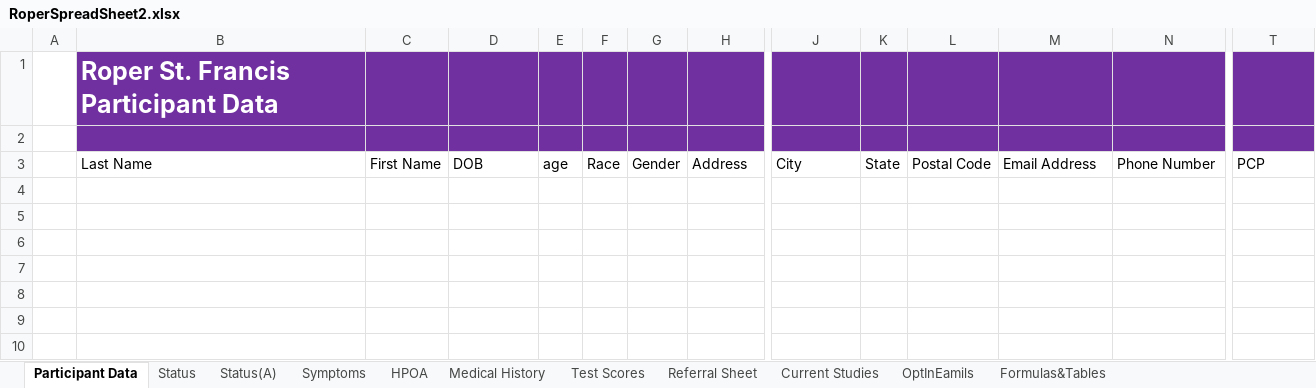
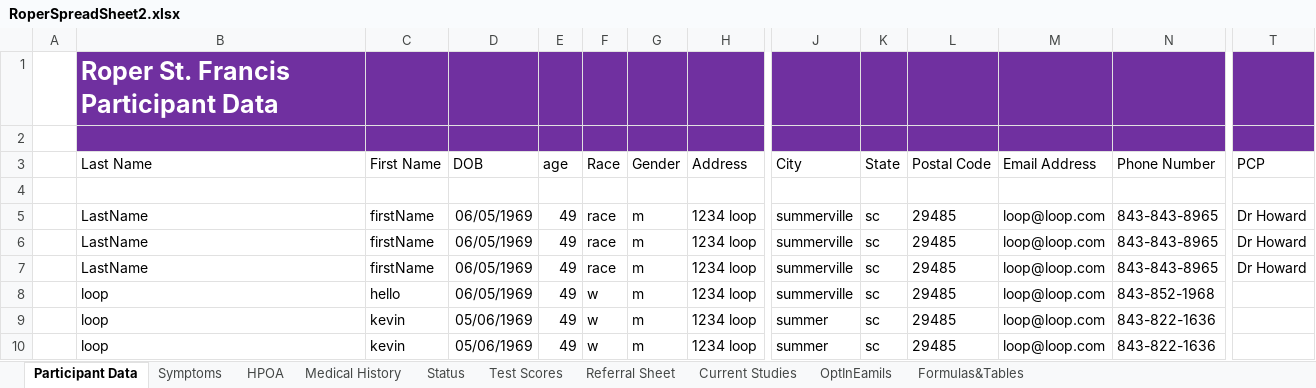
Before and after one commit to andersonjackson-ttc/roper-alz-data-migration, an Excel workbook: RoperALZDataMigration/RoperSpreadSheet2.xlsx, sheet Participant Data, drawn as a sheet; only a part is shown, gaps mark what is left out; values as stored, in another font and other column widths than the file's, no borders; table styles not drawn; rows hold the shown columns only; the diff names each change by its address in the sheet, - before the commit and + after, or states it on an @@ line.

```diff
--- a/RoperALZDataMigration/RoperSpreadSheet2.xlsx (sheet Participant Data)
+++ b/RoperALZDataMigration/RoperSpreadSheet2.xlsx (sheet Participant Data)
-sheet tab: Status(A)
@@ sheet tab order changed: Participant Data | Symptoms | HPOA | Medical History | Status | Test Scores | Referral Sheet | Current Studies | OptInEamils | Formulas&Tables @@
+row 4: (empty)
+row 5:  | LastName | firstName | 06/05/1969 | 49 | race | m | 1234 loop | summerville | sc | 29485 | loop@loop.com | 843-843-8965 | Dr Howard
+row 6:  | LastName | firstName | 06/05/1969 | 49 | race | m | 1234 loop | summerville | sc | 29485 | loop@loop.com | 843-843-8965 | Dr Howard
+row 7:  | LastName | firstName | 06/05/1969 | 49 | race | m | 1234 loop | summerville | sc | 29485 | loop@loop.com | 843-843-8965 | Dr Howard
+row 8:  | loop | hello | 06/05/1969 | 49 | w | m | 1234 loop | summerville | sc | 29485 | loop@loop.com | 843-852-1968
+row 9:  | loop | kevin | 05/06/1969 | 49 | w | m | 1234 loop | summer | sc | 29485 | loop@loop.com | 843-822-1636
+row 10:  | loop | kevin | 05/06/1969 | 49 | w | m | 1234 loop | summer | sc | 29485 | loop@loop.com | 843-822-1636
```
Also changed, not shown: sheet Symptoms, sheet Medical History, sheet Status, sheet HPOA, sheet Formulas&Tables, sheet Test Scores.
